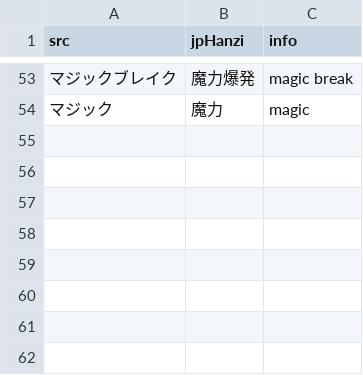
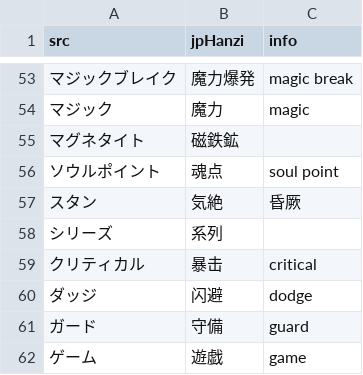
Before and after one commit to SANliangMU/smt_imagine_translate, a CSV file: dict.csv, drawn as a sheet; only a part is shown, gaps mark what is left out; the diff names each change by its address in the sheet, - before the commit and + after, or states it on an @@ line.

```diff
--- a/dict.csv
+++ b/dict.csv
+row 55: マグネタイト | 磁鉄鉱
+row 56: ソウルポイント | 魂点 | soul point
+row 57: スタン | 気絶 | 昏厥
+row 58: シリーズ | 系列
+row 59: クリティカル | 暴击 | critical
+row 60: ダッジ | 闪避 | dodge
+row 61: ガード | 守備 | guard
+row 62: ゲーム | 遊戯 | game
```
Also changed, not shown: translate/Shield/CDevilEquipmentExclusiveData.csv, translate/Shield/CIconData_COMPShopCategory.csv, 6 other files.
